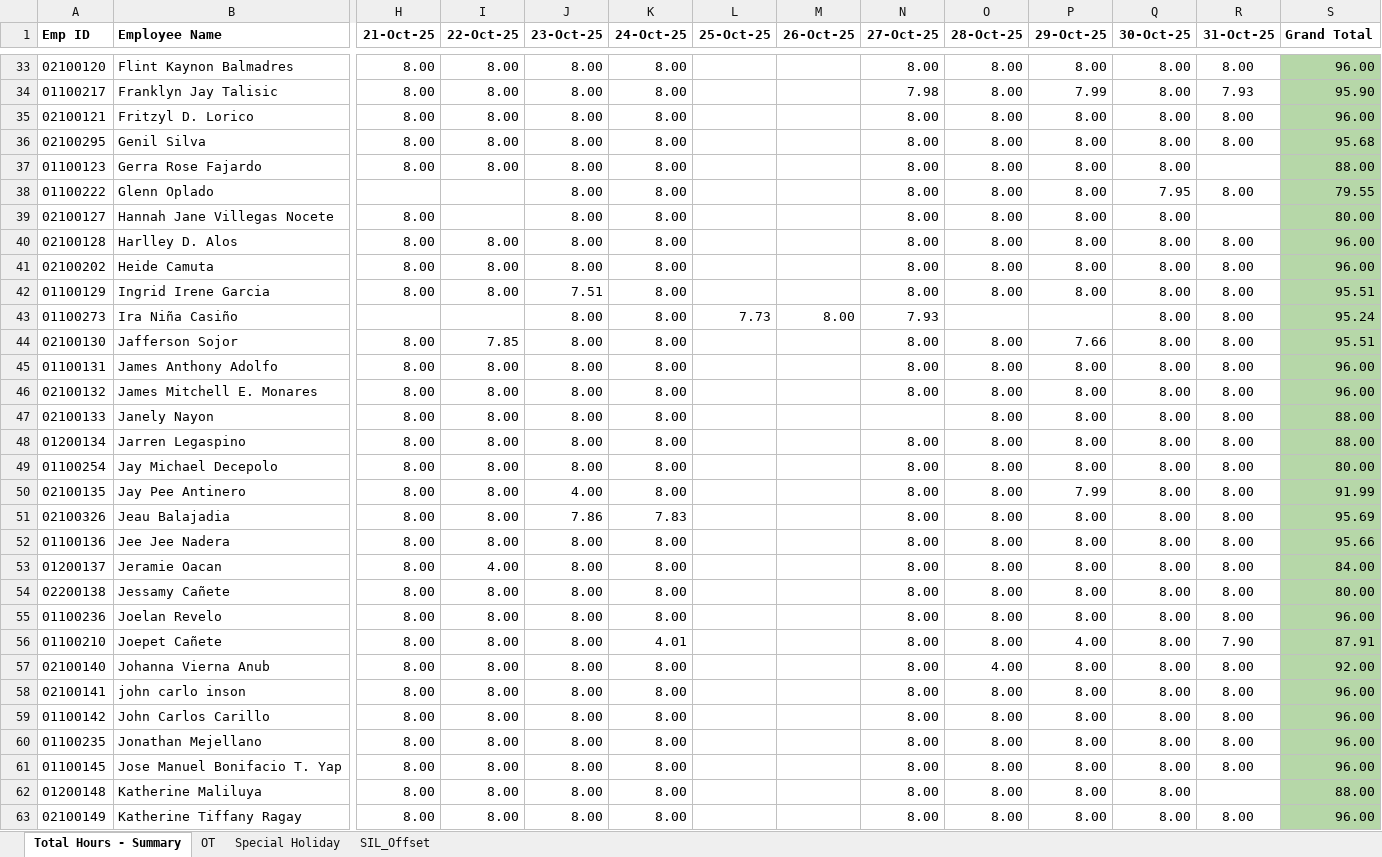
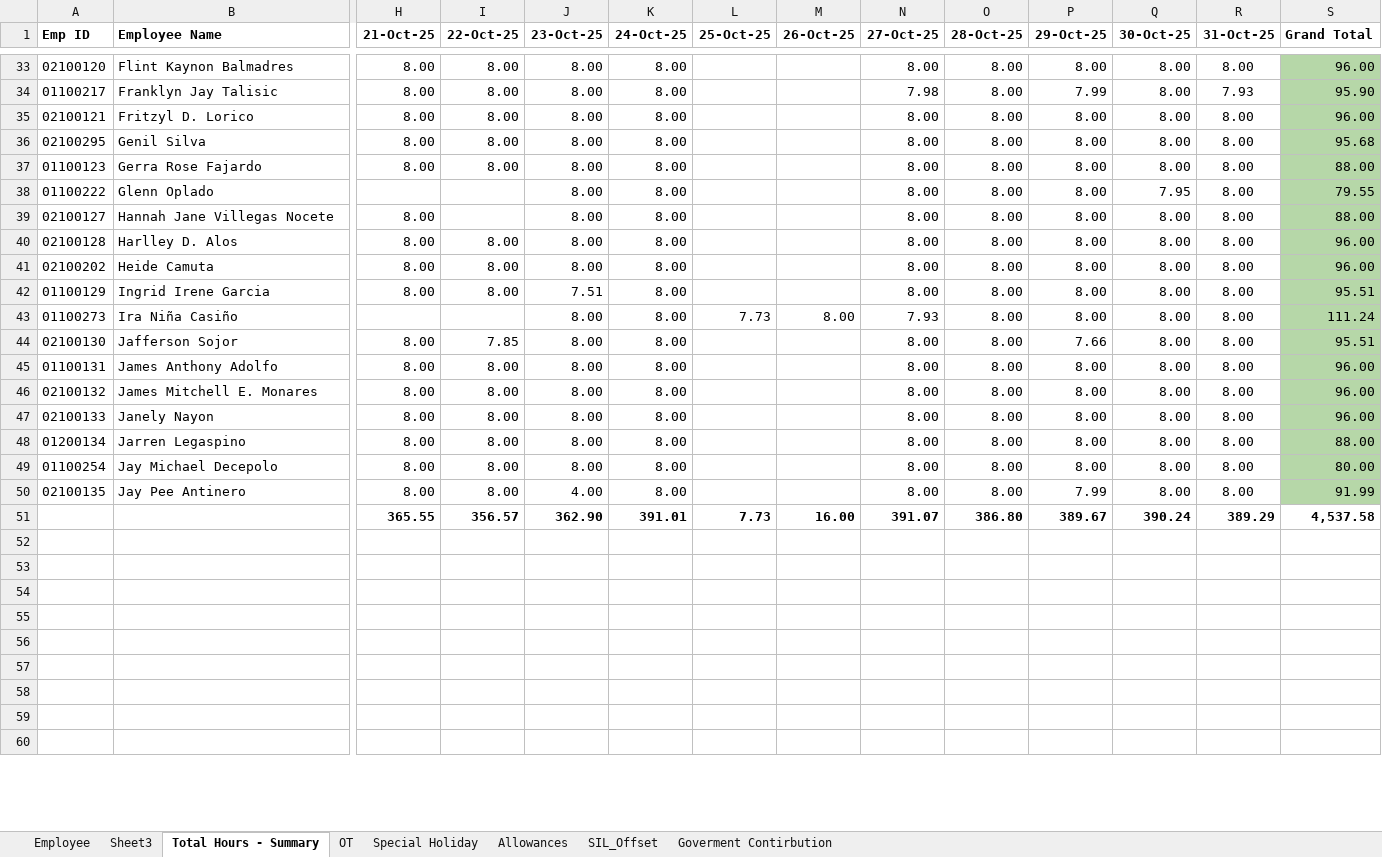
Before and after one commit to Jayabed45/Tgs-Bpo-Payroll, an Excel workbook: database/Timekeeping-Data_Oct-16-to-31-2025 (1).xlsx, sheet Total Hours - Summary, drawn as a sheet; only a part is shown, gaps mark what is left out; values as stored, in another font and other column widths than the file's, no borders; removed rows and columns are numbered as before the commit, all else as after; rows hold the shown columns only; the diff covers the shown part only; the diff names each change by its address in the sheet, - before the commit and + after, or states it on an @@ line.

```diff
--- a/database/Timekeeping-Data_Oct-16-to-31-2025 (1).xlsx (sheet Total Hours - Summary)
+++ b/database/Timekeeping-Data_Oct-16-to-31-2025 (1).xlsx (sheet Total Hours - Summary)
+sheet tab: Employee
+sheet tab: Sheet3
+sheet tab: Allowances
+sheet tab: Goverment Contirbution
-R37 (31-Oct-25): (empty)
+R37 (31-Oct-25): 8.00
-R39 (31-Oct-25): (empty)
+R39 (31-Oct-25): 8.00
-S39 (Grand Total): 80.00
+S39 (Grand Total): 88.00
-O43 (28-Oct-25): (empty)
+O43 (28-Oct-25): 8.00
-P43 (29-Oct-25): (empty)
+P43 (29-Oct-25): 8.00
-S43 (Grand Total): 95.24
+S43 (Grand Total): 111.24
-N47 (27-Oct-25): (empty)
+N47 (27-Oct-25): 8.00
-S47 (Grand Total): 88.00
+S47 (Grand Total): 96.00
-row 51: 02100326 | Jeau Balajadia | 8.00 | 8.00 | 7.86 | 7.83 |  |  | 8.00 | 8.00 | 8.00 | 8.00 | 8.00 | 95.69
-row 52: 01100136 | Jee Jee Nadera | 8.00 | 8.00 | 8.00 | 8.00 |  |  | 8.00 | 8.00 | 8.00 | 8.00 | 8.00 | 95.66
-row 53: 01200137 | Jeramie Oacan | 8.00 | 4.00 | 8.00 | 8.00 |  |  | 8.00 | 8.00 | 8.00 | 8.00 | 8.00 | 84.00
-row 54: 02200138 | Jessamy Cañete | 8.00 | 8.00 | 8.00 | 8.00 |  |  | 8.00 | 8.00 | 8.00 | 8.00 | 8.00 | 80.00
+row 51:  |  | 365.55 | 356.57 | 362.90 | 391.01 | 7.73 | 16.00 | 391.07 | 386.80 | 389.67 | 390.24 | 389.29 | 4,537.58
-row 52: 01100236 | Joelan Revelo | 8.00 | 8.00 | 8.00 | 8.00 |  |  | 8.00 | 8.00 | 8.00 | 8.00 | 8.00 | 96.00
+row 52: (empty)
-S52:S60 fill: #B6D7A8
+S52:S60 fill: none
-row 53: 01100210 | Joepet Cañete | 8.00 | 8.00 | 8.00 | 4.01 |  |  | 8.00 | 8.00 | 4.00 | 8.00 | 7.90 | 87.91
+row 53: (empty)
-row 54: 02100140 | Johanna Vierna Anub | 8.00 | 8.00 | 8.00 | 8.00 |  |  | 8.00 | 4.00 | 8.00 | 8.00 | 8.00 | 92.00
+row 54: (empty)
-row 55: 02100141 | john carlo inson | 8.00 | 8.00 | 8.00 | 8.00 |  |  | 8.00 | 8.00 | 8.00 | 8.00 | 8.00 | 96.00
+row 55: (empty)
-row 56: 01100142 | John Carlos Carillo | 8.00 | 8.00 | 8.00 | 8.00 |  |  | 8.00 | 8.00 | 8.00 | 8.00 | 8.00 | 96.00
+row 56: (empty)
-row 57: 01100235 | Jonathan Mejellano | 8.00 | 8.00 | 8.00 | 8.00 |  |  | 8.00 | 8.00 | 8.00 | 8.00 | 8.00 | 96.00
+row 57: (empty)
-row 58: 01100145 | Jose Manuel Bonifacio T. Yap | 8.00 | 8.00 | 8.00 | 8.00 |  |  | 8.00 | 8.00 | 8.00 | 8.00 | 8.00 | 96.00
+row 58: (empty)
-row 59: 01200148 | Katherine Maliluya | 8.00 | 8.00 | 8.00 | 8.00 |  |  | 8.00 | 8.00 | 8.00 | 8.00 |  | 88.00
+row 59: (empty)
-row 60: 02100149 | Katherine Tiffany Ragay | 8.00 | 8.00 | 8.00 | 8.00 |  |  | 8.00 | 8.00 | 8.00 | 8.00 | 8.00 | 96.00
+row 60: (empty)
```
Also changed, not shown: 1 added row, 693 edited cells and cell formats elsewhere in this sheet, sheet Special Holiday, sheet OT, sheet SIL_Offset, 7 other files.
